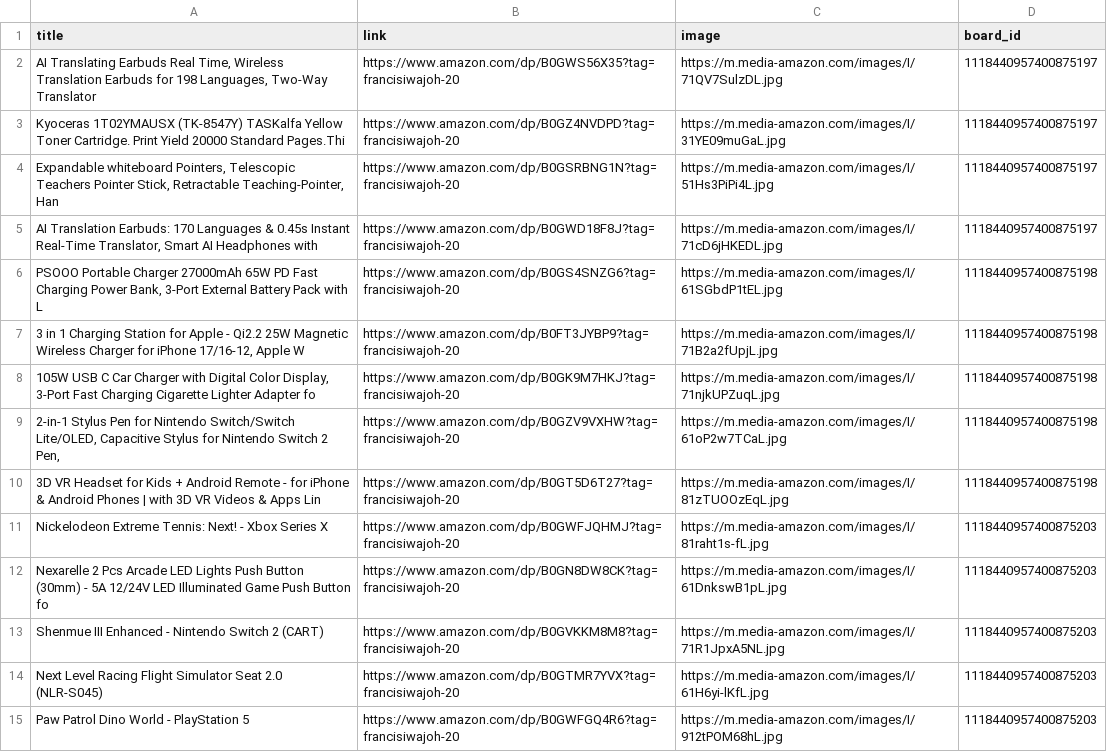
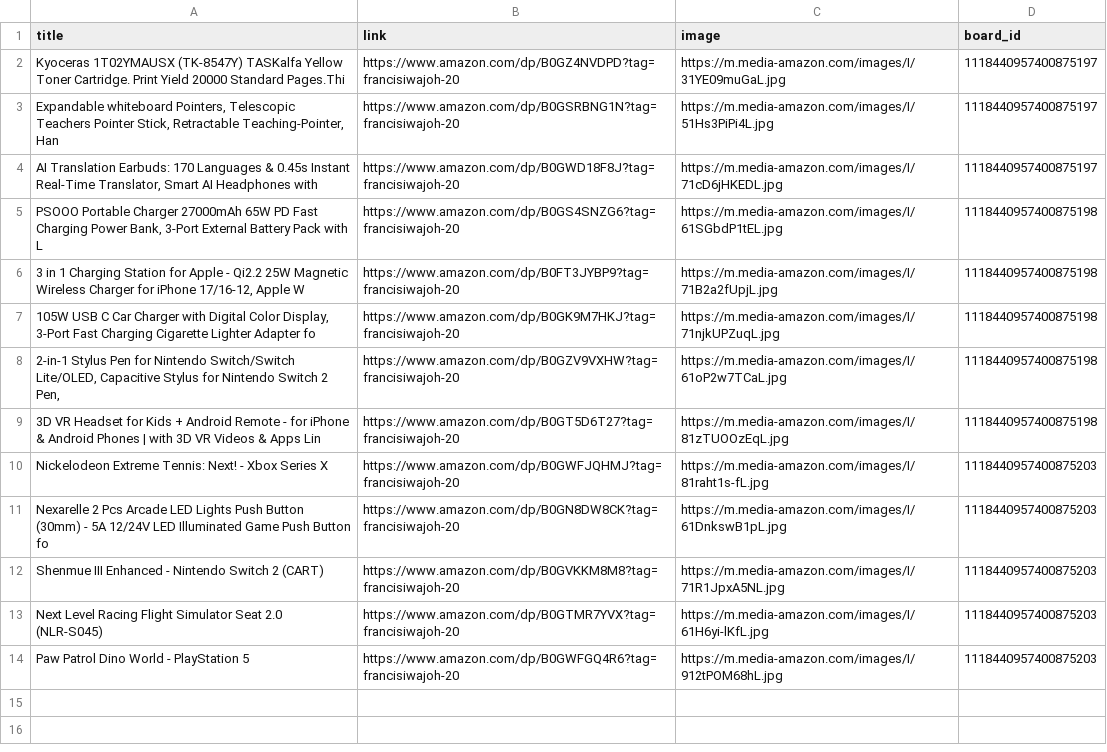
Before and after one commit to Mrconection/Conny-Trading, a CSV file: products_queue.csv, drawn as a sheet; the diff names each change by its address in the sheet, - before the commit and + after, or states it on an @@ line.

```diff
--- a/products_queue.csv
+++ b/products_queue.csv
-row 2: AI Translating Earbuds Real Time, Wireless Translation Earbuds for 198 Languages, Two-Way Translator | https://www.amazon.com/dp/B0GWS56X35?tag=francisiwajoh-20 | https://m.media-amazon.com/images/I/71QV7SulzDL.jpg | 1118440957400875197
```
Also changed, not shown: 2 other files.
